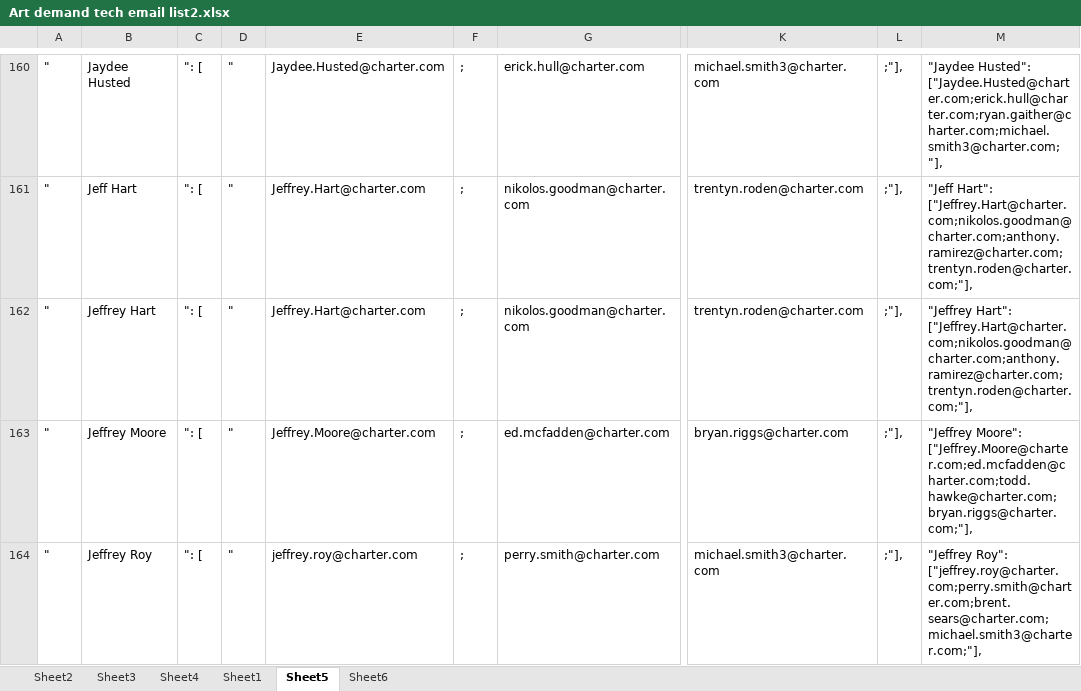
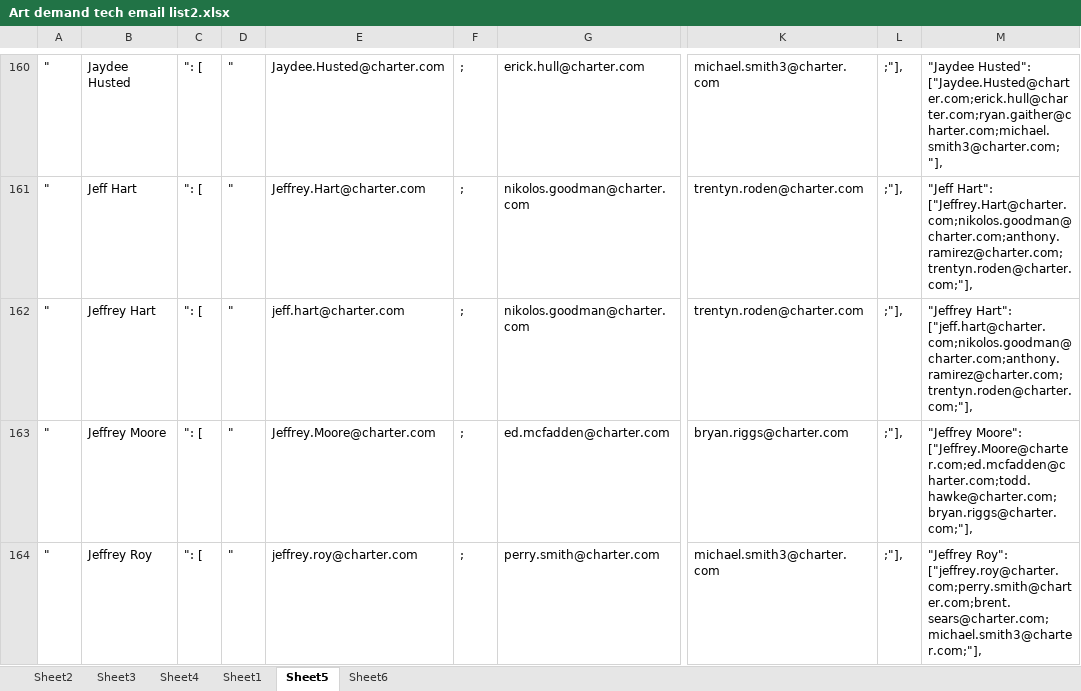
Before and after one commit to tink012184/NWROC, an Excel workbook: Art demand tech email list2.xlsx, sheet Sheet5, drawn as a sheet; only a part is shown, gaps mark what is left out; values as stored, in another font and other column widths than the file's, no borders; the diff names each change by its address in the sheet, - before the commit and + after, or states it on an @@ line.

```diff
--- a/Art demand tech email list2.xlsx (sheet Sheet5)
+++ b/Art demand tech email list2.xlsx (sheet Sheet5)
-E162: Jeffrey.Hart@charter.com
+E162: jeff.hart@charter.com
-M162: "Jeffrey Hart": ["Jeffrey.Hart@charter.com;nikolos.goodman@charter.com;anthony.ramirez@charter.com;trentyn.roden@charter.com;"],
+M162: "Jeffrey Hart": ["jeff.hart@charter.com;nikolos.goodman@charter.com;anthony.ramirez@charter.com;trentyn.roden@charter.com;"],
```
Also changed, not shown: 5 other files.
